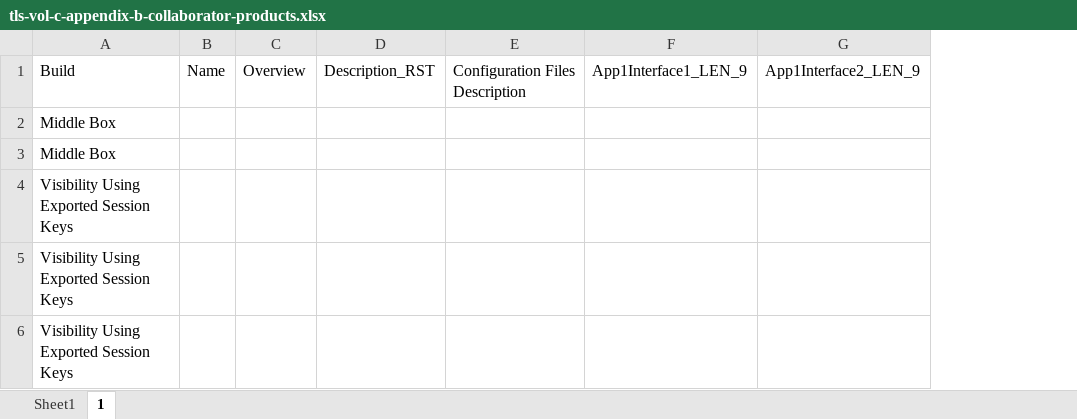
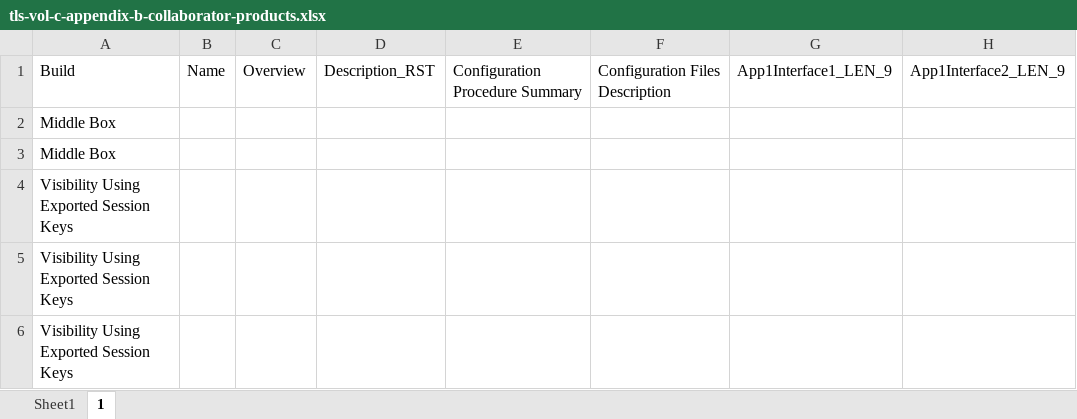
Before and after one commit to usnistgov/nccoe-tls-visibility, an Excel workbook: source/tls-vol-c-appendix-b-collaborator-products.xlsx, sheet 1, drawn as a sheet; only a part is shown; values as stored, in another font and other column widths than the file's, no cell formats; the diff covers the shown part only; the diff names each change by its address in the sheet, - before the commit and + after, or states it on an @@ line.

Commit message:
update template and spreadsheet

```diff
--- a/source/tls-vol-c-appendix-b-collaborator-products.xlsx (sheet 1)
+++ b/source/tls-vol-c-appendix-b-collaborator-products.xlsx (sheet 1)
+column E, row 1: Configuration Procedure Summary
```
Also changed, not shown: 1 edited cell elsewhere in this sheet, sheet Sheet1, cell formats, formulas that keep their value, 11 other files.
